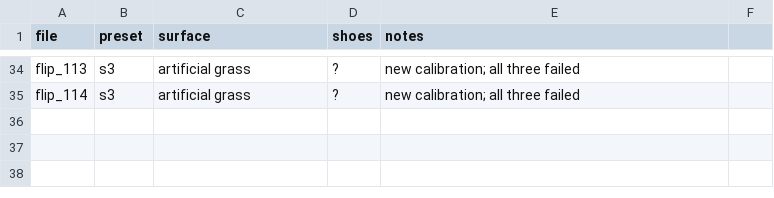
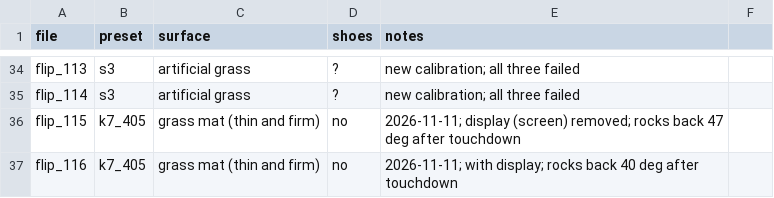
Before and after one commit to Bariest/minipupper-backflip, a CSV file: data/recordings/index.csv, drawn as a sheet; only a part is shown, gaps mark what is left out.

Commit message:
Add K7 405 L2 preset with re-tuned landing for improved performance
- Updated index.csv with new recordings (flip_115 and flip_116) for K7 405 g on grass mat.
- Enhanced trajectory optimization documentation to include a new objective for landing.
- Revised real robot documentation to reflect the addition of new flips and their outcomes.
- Introduced new documentation on sim-to-real landing adjustments, including metrics and results.
- Added figures for landing performance comparisons between real and simulated flips.
- Updated firmware presets to include K7 405 L2 with optimized landing parameters.
- Created new media files for recorded flips and their telemetry.
- Enhanced scripts for figure generation and optimization to include landing metrics.
- Added tests to validate landing metrics and ensure K7 405 L2 maintains push characteristics.

```diff
--- a/data/recordings/index.csv
+++ b/data/recordings/index.csv
@@ -35 +35,3 @@ flip_113,s3,artificial grass,?,new calibration; all three failed
 flip_114,s3,artificial grass,?,new calibration; all three failed
+flip_115,k7_405,grass mat (thin and firm),no,2026-11-11; display (screen) removed; rocks back 47 deg after touchdown
+flip_116,k7_405,grass mat (thin and firm),no,2026-11-11; with display; rocks back 40 deg after touchdown
```
Also changed, not shown: 29 other files.
